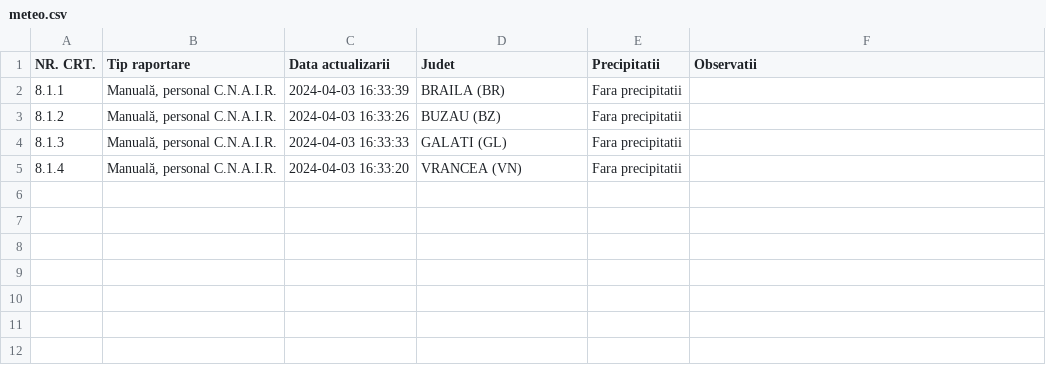
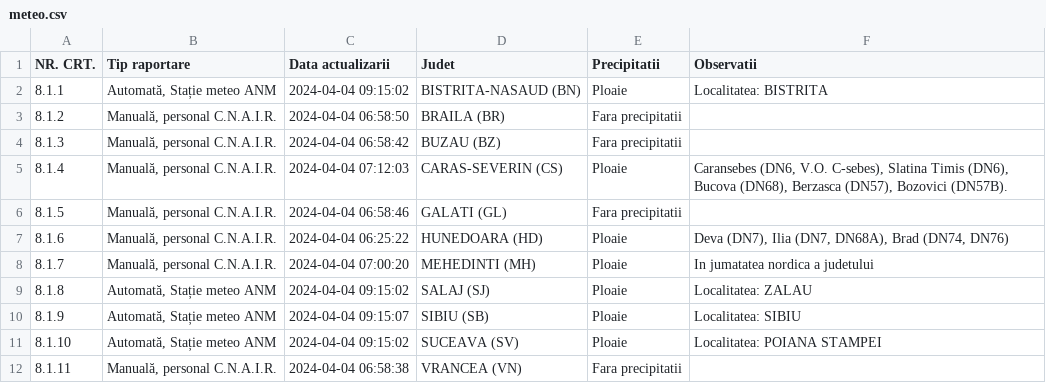
Before and after one commit to gov2-ro/prometeu, a CSV file: data/andnet/csv/meteo.csv, drawn as a sheet.

```diff
--- a/data/andnet/csv/meteo.csv
+++ b/data/andnet/csv/meteo.csv
@@ -1,5 +1,12 @@
 NR. CRT.,Tip raportare,Data actualizarii,Judet,Precipitatii,Observatii
-8.1.1,"Manuală, personal C.N.A.I.R.",2024-04-03 16:33:39,BRAILA (BR),Fara precipitatii,
-8.1.2,"Manuală, personal C.N.A.I.R.",2024-04-03 16:33:26,BUZAU (BZ),Fara precipitatii,
-8.1.3,"Manuală, personal C.N.A.I.R.",2024-04-03 16:33:33,GALATI (GL),Fara precipitatii,
-8.1.4,"Manuală, personal C.N.A.I.R.",2024-04-03 16:33:20,VRANCEA (VN),Fara precipitatii,
+8.1.1,"Automată, Stație meteo ANM",2024-04-04 09:15:02,BISTRITA-NASAUD (BN),Ploaie,Localitatea: BISTRITA
+8.1.2,"Manuală, personal C.N.A.I.R.",2024-04-04 06:58:50,BRAILA (BR),Fara precipitatii,
+8.1.3,"Manuală, personal C.N.A.I.R.",2024-04-04 06:58:42,BUZAU (BZ),Fara precipitatii,
+8.1.4,"Manuală, personal C.N.A.I.R.",2024-04-04 07:12:03,CARAS-SEVERIN (CS),Ploaie,"Caransebes (DN6, V.O. C-sebes), Slatina Timis (DN6), Bucova (DN68), Berzasca (DN57), Bozovici (DN57B)."
+8.1.5,"Manuală, personal C.N.A.I.R.",2024-04-04 06:58:46,GALATI (GL),Fara precipitatii,
+8.1.6,"Manuală, personal C.N.A.I.R.",2024-04-04 06:25:22,HUNEDOARA (HD),Ploaie,"Deva (DN7), Ilia (DN7, DN68A), Brad (DN74, DN76)"
+8.1.7,"Manuală, personal C.N.A.I.R.",2024-04-04 07:00:20,MEHEDINTI (MH),Ploaie,In jumatatea nordica a judetului
+8.1.8,"Automată, Stație meteo ANM",2024-04-04 09:15:02,SALAJ (SJ),Ploaie,Localitatea: ZALAU
+8.1.9,"Automată, Stație meteo ANM",2024-04-04 09:15:07,SIBIU (SB),Ploaie,Localitatea: SIBIU
+8.1.10,"Automată, Stație meteo ANM",2024-04-04 09:15:02,SUCEAVA (SV),Ploaie,Localitatea: POIANA STAMPEI
+8.1.11,"Manuală, personal C.N.A.I.R.",2024-04-04 06:58:38,VRANCEA (VN),Fara precipitatii,
```
Also changed, not shown: data/andnet/csv/lucrari.csv, data/andnet/csv/starea generala.csv, 20 other files.
